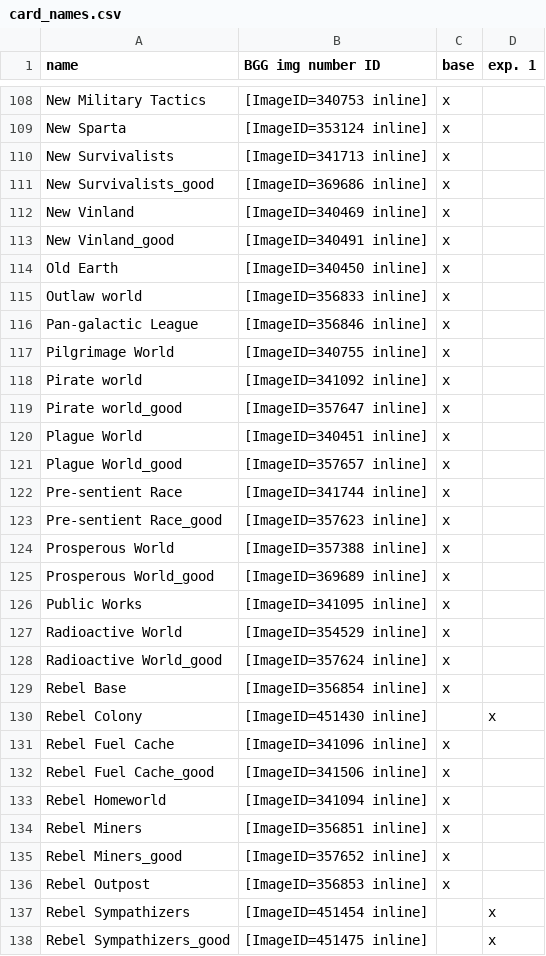
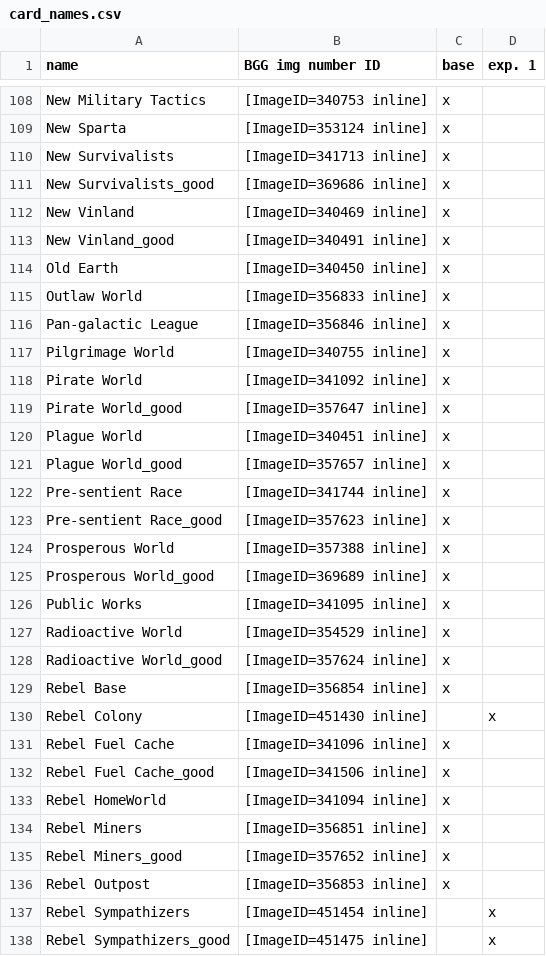
Before and after one commit to jburnim/rftgstats, a CSV file: card_names.csv, drawn as a sheet; only a part is shown, gaps mark what is left out.

```diff
--- a/card_names.csv
+++ b/card_names.csv
@@ -114,7 +114,7 @@
 "Old Earth","[ImageID=340450 inline]","x",
-"Outlaw world","[ImageID=356833 inline]","x",
+"Outlaw World","[ImageID=356833 inline]","x",
 "Pan-galactic League","[ImageID=356846 inline]","x",
 "Pilgrimage World","[ImageID=340755 inline]","x",
-"Pirate world","[ImageID=341092 inline]","x",
-"Pirate world_good","[ImageID=357647 inline]","x",
+"Pirate World","[ImageID=341092 inline]","x",
+"Pirate World_good","[ImageID=357647 inline]","x",
 "Plague World","[ImageID=340451 inline]","x",
@@ -132,3 +132,3 @@
 "Rebel Fuel Cache_good","[ImageID=341506 inline]","x",
-"Rebel Homeworld","[ImageID=341094 inline]","x",
+"Rebel HomeWorld","[ImageID=341094 inline]","x",
 "Rebel Miners","[ImageID=356851 inline]","x",
```
Also changed, not shown: card_attributes.csv, 3 other files.
